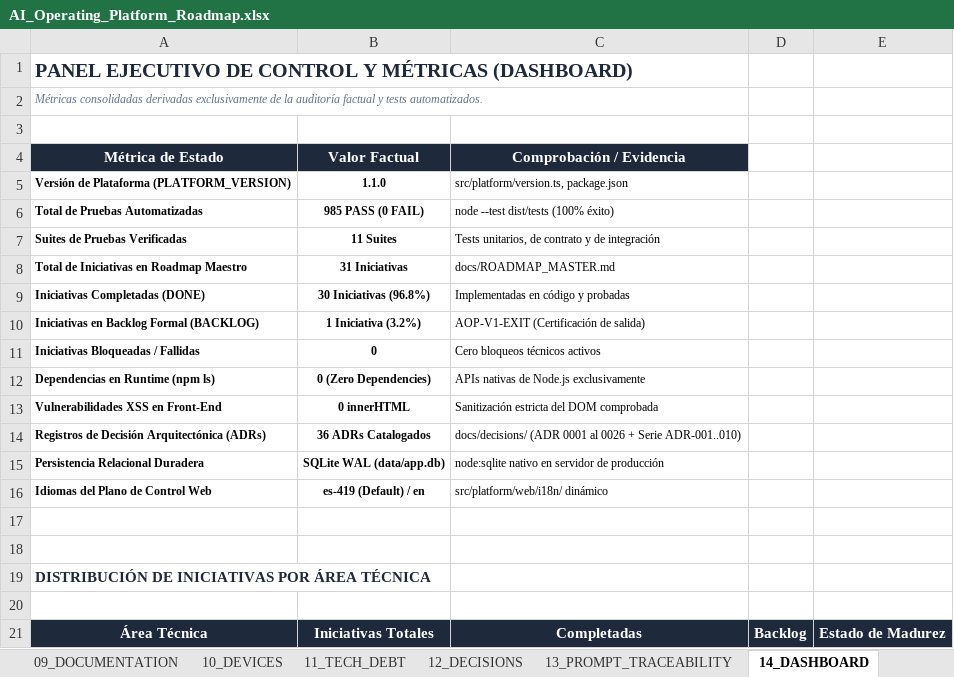
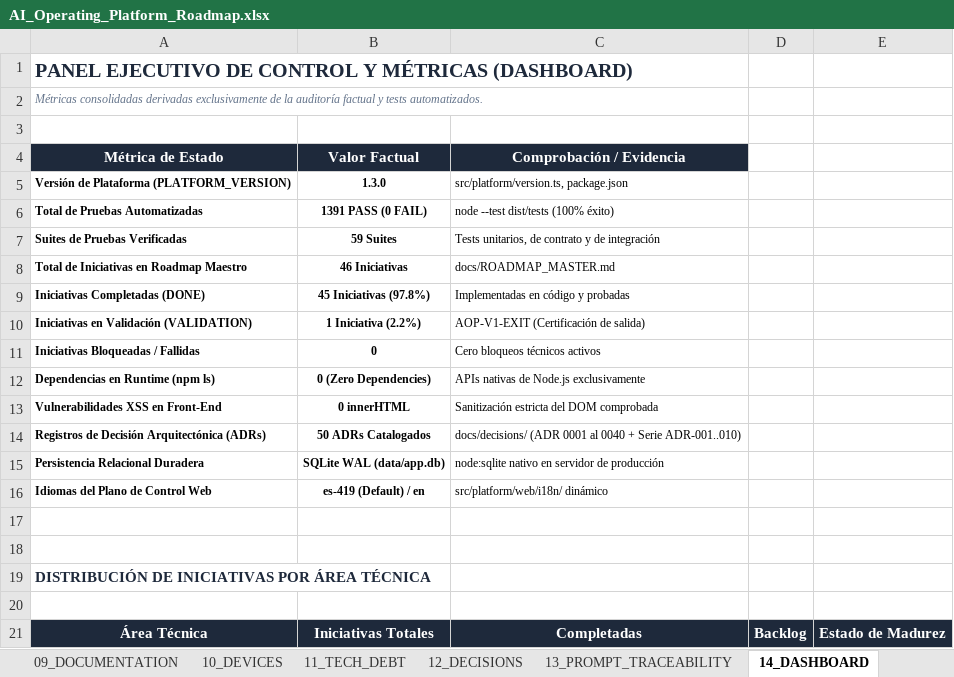
Before and after one commit to johangonzahenri/ai-operating-platform, an Excel workbook: AI_Operating_Platform_Roadmap.xlsx, sheet 14_DASHBOARD, drawn as a sheet; only a part is shown; values as stored, in another font and other column widths than the file's, no borders; the diff names each change by its address in the sheet, - before the commit and + after, or states it on an @@ line.

```diff
--- a/AI_Operating_Platform_Roadmap.xlsx (sheet 14_DASHBOARD)
+++ b/AI_Operating_Platform_Roadmap.xlsx (sheet 14_DASHBOARD)
-B5 (Valor Factual): 1.1.0
+B5 (Valor Factual): 1.3.0
-B6 (Valor Factual): 985 PASS (0 FAIL)
+B6 (Valor Factual): 1391 PASS (0 FAIL)
-B7 (Valor Factual): 11 Suites
+B7 (Valor Factual): 59 Suites
-B8 (Valor Factual): 31 Iniciativas
+B8 (Valor Factual): 46 Iniciativas
-B9 (Valor Factual): 30 Iniciativas (96.8%)
+B9 (Valor Factual): 45 Iniciativas (97.8%)
-A10 (Métrica de Estado): Iniciativas en Backlog Formal (BACKLOG)
+A10 (Métrica de Estado): Iniciativas en Validación (VALIDATION)
-B10 (Valor Factual): 1 Iniciativa (3.2%)
+B10 (Valor Factual): 1 Iniciativa (2.2%)
-B14 (Valor Factual): 36 ADRs Catalogados
+B14 (Valor Factual): 50 ADRs Catalogados
-C14 (Comprobación / Evidencia): …0001 al 0026 + Serie…
+C14 (Comprobación / Evidencia): …0001 al 0040 + Serie…
```
Also changed, not shown: sheet 02_MASTER_ROADMAP, sheet 01_KANBAN, sheet 04_DEPENDENCIES, 57 other files.
